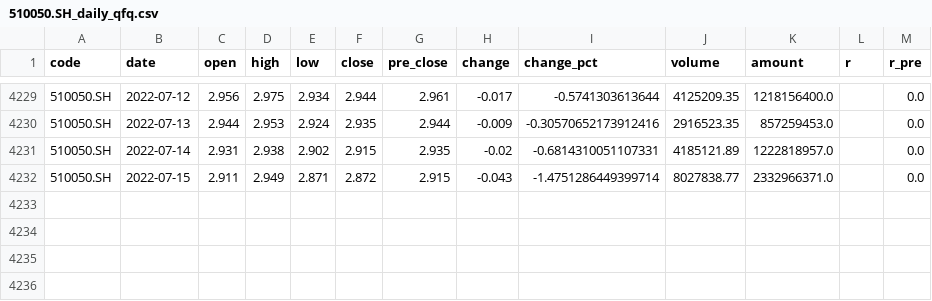
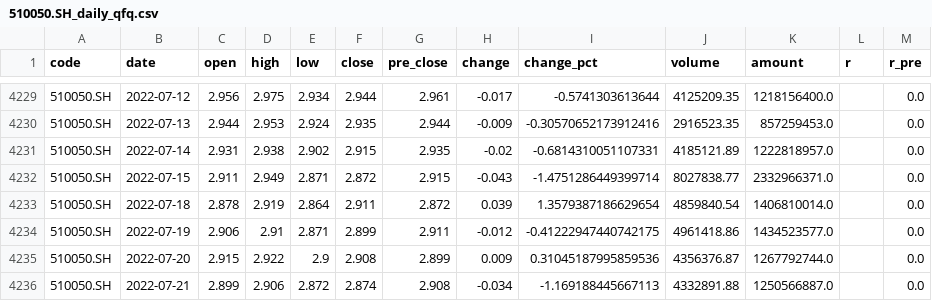
Before and after one commit to Genlovy-Hoo/dramkit, a CSV file: dramkit/_test/510050.SH_daily_qfq.csv, drawn as a sheet; only a part is shown, gaps mark what is left out.

```diff
--- a/dramkit/_test/510050.SH_daily_qfq.csv
+++ b/dramkit/_test/510050.SH_daily_qfq.csv
@@ -4232 +4232,5 @@ code,date,open,high,low,close,pre_close,change,change_pct,volume,amount,r,r_pre
 510050.SH,2022-07-15,2.911,2.949,2.871,2.872,2.915,-0.043,-1.4751286449399714,8027838.77,2332966371.0,,0.0
+510050.SH,2022-07-18,2.878,2.919,2.864,2.911,2.872,0.039,1.3579387186629654,4859840.54,1406810014.0,,0.0
+510050.SH,2022-07-19,2.906,2.91,2.871,2.899,2.911,-0.012,-0.41222947440742175,4961418.86,1434523577.0,,0.0
+510050.SH,2022-07-20,2.915,2.922,2.9,2.908,2.899,0.009,0.31045187995859536,4356376.87,1267792744.0,,0.0
+510050.SH,2022-07-21,2.899,2.906,2.872,2.874,2.908,-0.034,-1.169188445667113,4332891.88,1250566887.0,,0.0
```
Also changed, not shown: 12 other files.
